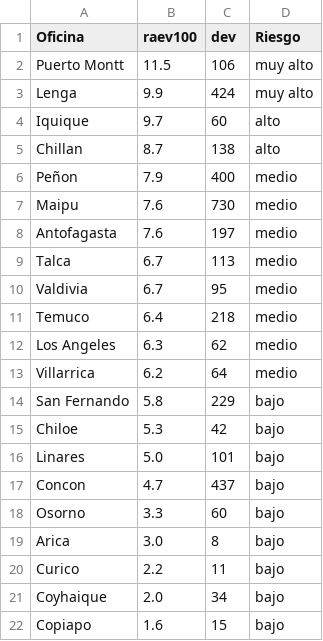
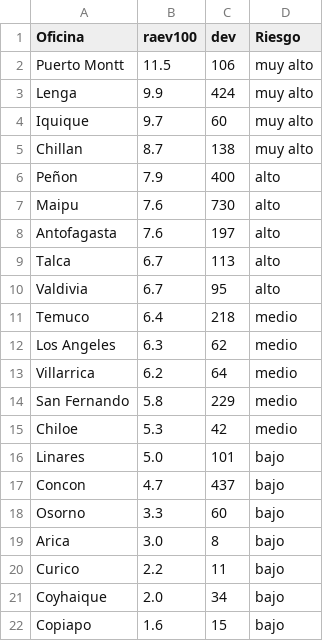
Before and after one commit to aleyaneez/PowerBI-AI, a CSV file: backend/src/Clientes/abastible_consolidado/2025-01-20/table/abastible_consolidado_Page_11.csv, drawn as a sheet.

```diff
--- a/backend/src/Clientes/abastible_consolidado/2025-01-20/table/abastible_consolidado_Page_11.csv
+++ b/backend/src/Clientes/abastible_consolidado/2025-01-20/table/abastible_consolidado_Page_11.csv
@@ -3,9 +3,9 @@ Puerto Montt,11.5,106,muy alto
 Lenga,9.9,424,muy alto
-Iquique,9.7,60,alto
-Chillan,8.7,138,alto
-Peñon,7.9,400,medio
-Maipu,7.6,730,medio
-Antofagasta,7.6,197,medio
-Talca,6.7,113,medio
-Valdivia,6.7,95,medio
+Iquique,9.7,60,muy alto
+Chillan,8.7,138,muy alto
+Peñon,7.9,400,alto
+Maipu,7.6,730,alto
+Antofagasta,7.6,197,alto
+Talca,6.7,113,alto
+Valdivia,6.7,95,alto
 Temuco,6.4,218,medio
@@ -13,4 +13,4 @@ Los Angeles,6.3,62,medio
 Villarrica,6.2,64,medio
-San Fernando,5.8,229,bajo
-Chiloe,5.3,42,bajo
+San Fernando,5.8,229,medio
+Chiloe,5.3,42,medio
 Linares,5.0,101,bajo
```
Also changed, not shown: backend/src/Clientes/abastible_consolidado/2025-01-20/table/abastible_consolidado_Page_10.csv, backend/src/Clientes/abastible_consolidado/2025-01-20/table/abastible_consolidado_Page_2.csv, 26 other files.
